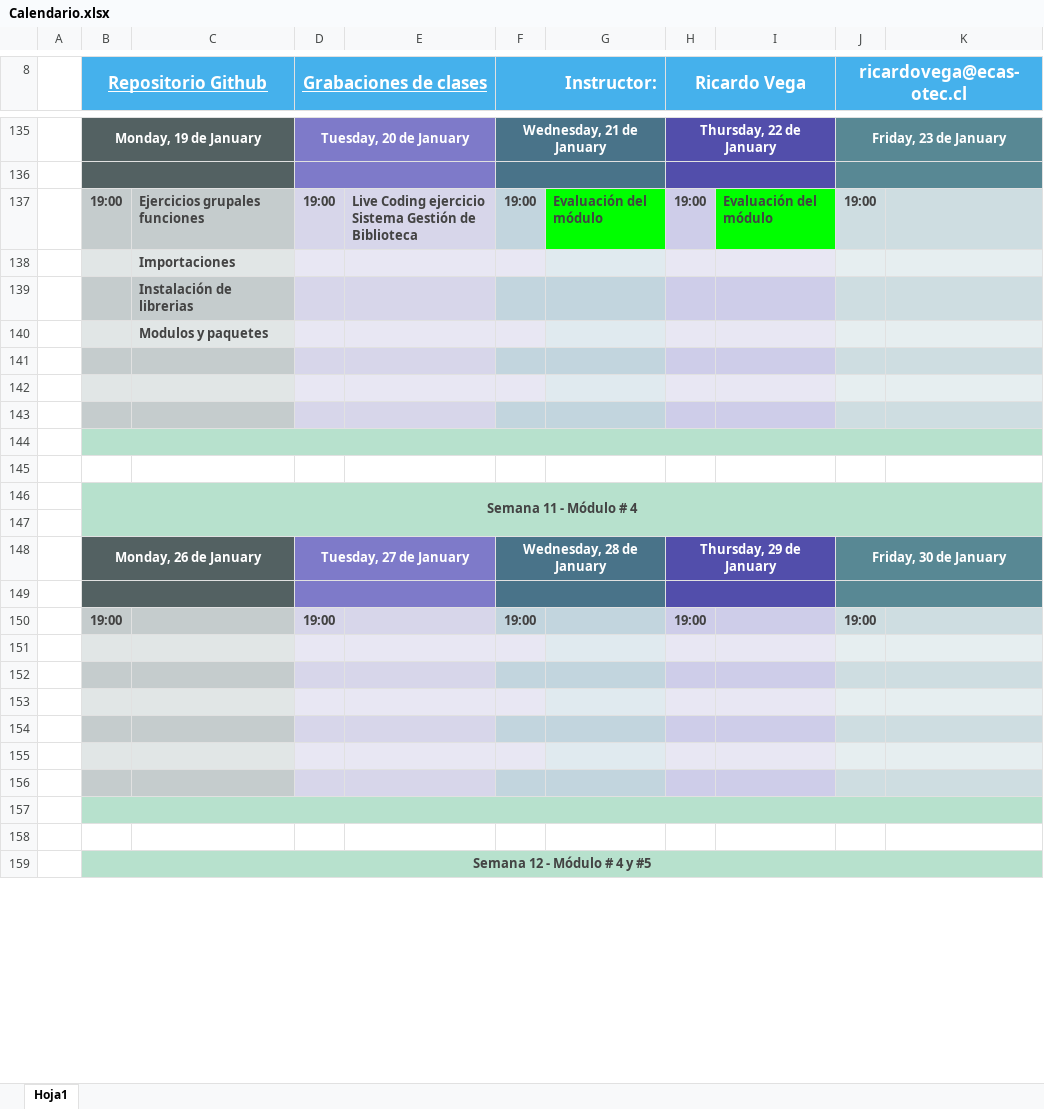
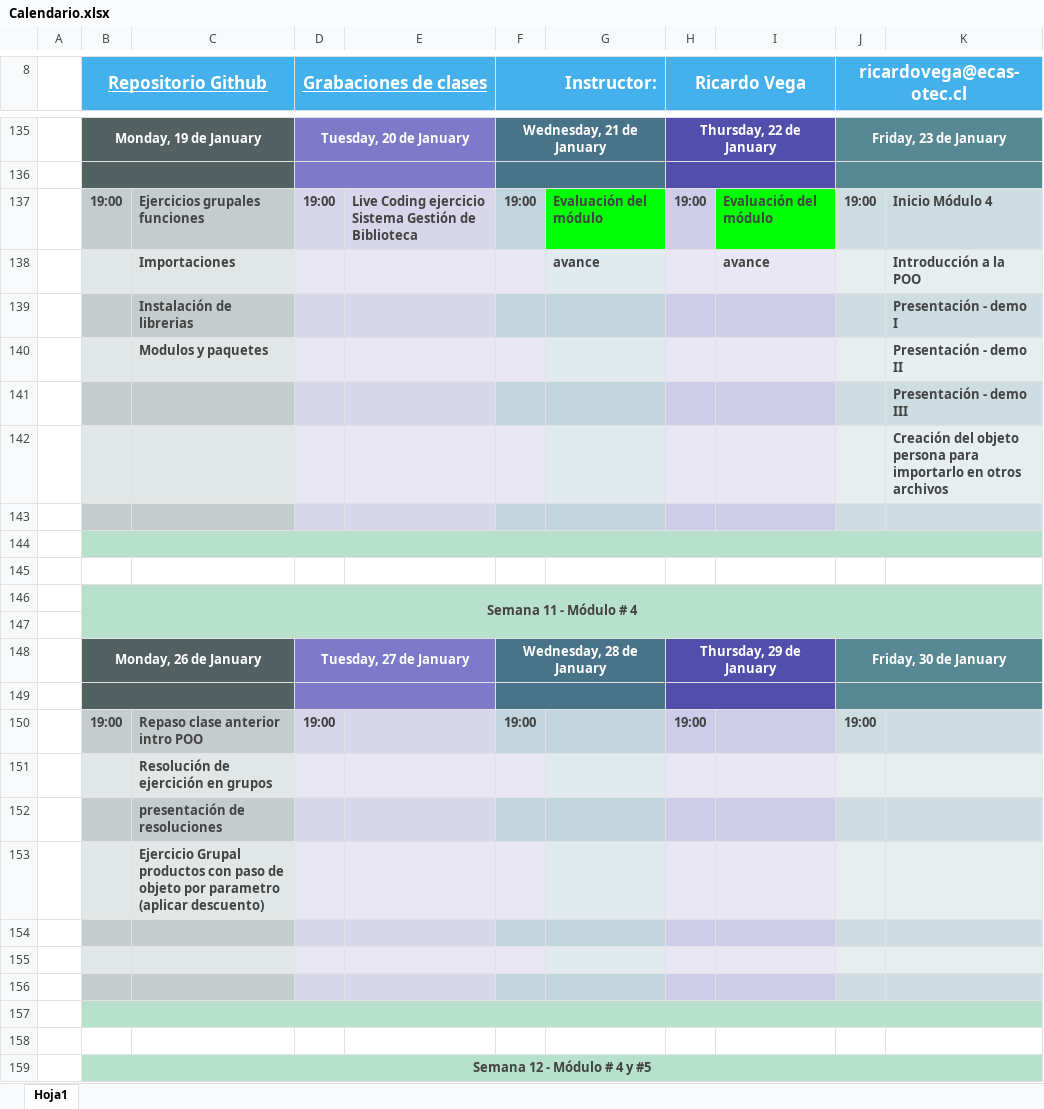
Before and after one commit to RicardoTechDev/Reinventate_SENCE_RTD-24-01-01-0001-2, an Excel workbook: Calendario.xlsx, sheet Hoja1, drawn as a sheet; only a part is shown, gaps mark what is left out; values as stored, in another font and other column widths than the file's, no borders; removed rows and columns are numbered as before the commit, all else as after; the diff names each change by its address in the sheet, - before the commit and + after, or states it on an @@ line.

Commit message:
Actualización de carpetas y enunciado de ejercicio

```diff
--- a/Calendario.xlsx (sheet Hoja1)
+++ b/Calendario.xlsx (sheet Hoja1)
-K137: (empty)
+K137: Inicio Módulo 4
-row 138:  |  | Importaciones
-row 139:  |  | Instalación de librerias
-row 140:  |  | Modulos y paquetes
-B138:C138 fill: #C5CCCD
+B138:C138 fill: #E1E6E6
-row 138: (empty)
+row 138:  |  | Importaciones |  |  |  | avance |  | avance |  | Introducción a la POO
-F138 fill: #C2D5DE
+F138 fill: #E8E7F3
-G138 fill: #C2D5DE
+G138 fill: #E0EAEF
-H138:I138 fill: #CECDE9
+H138:I138 fill: #E8E7F3
-B139:C139 fill: #E1E6E6
+B139:C139 fill: #C5CCCD
-row 139: (empty)
+row 139:  |  | Instalación de librerias |  |  |  |  |  |  |  | Presentación - demo I
-F139 fill: #E8E7F3
+F139 fill: #C2D5DE
-G139 fill: #E0EAEF
+G139 fill: #C2D5DE
-H139:I139 fill: #E8E7F3
+H139:I139 fill: #CECDE9
+row 140:  |  | Modulos y paquetes |  |  |  |  |  |  |  | Presentación - demo II
+row 141:  |  |  |  |  |  |  |  |  |  | Presentación - demo III
+row 142:  |  |  |  |  |  |  |  |  |  | Creación del objeto persona para importarlo en otros archivos
-C150: (empty)
+C150: Repaso clase anterior intro POO
-C151: (empty)
+C151: Resolución de ejercición en grupos
-C152: (empty)
+C152: presentación de resoluciones
-C153: (empty)
+C153: Ejercicio Grupal productos con paso de objeto por parametro (aplicar descuento)
```
Also changed, not shown: 7 other files.
